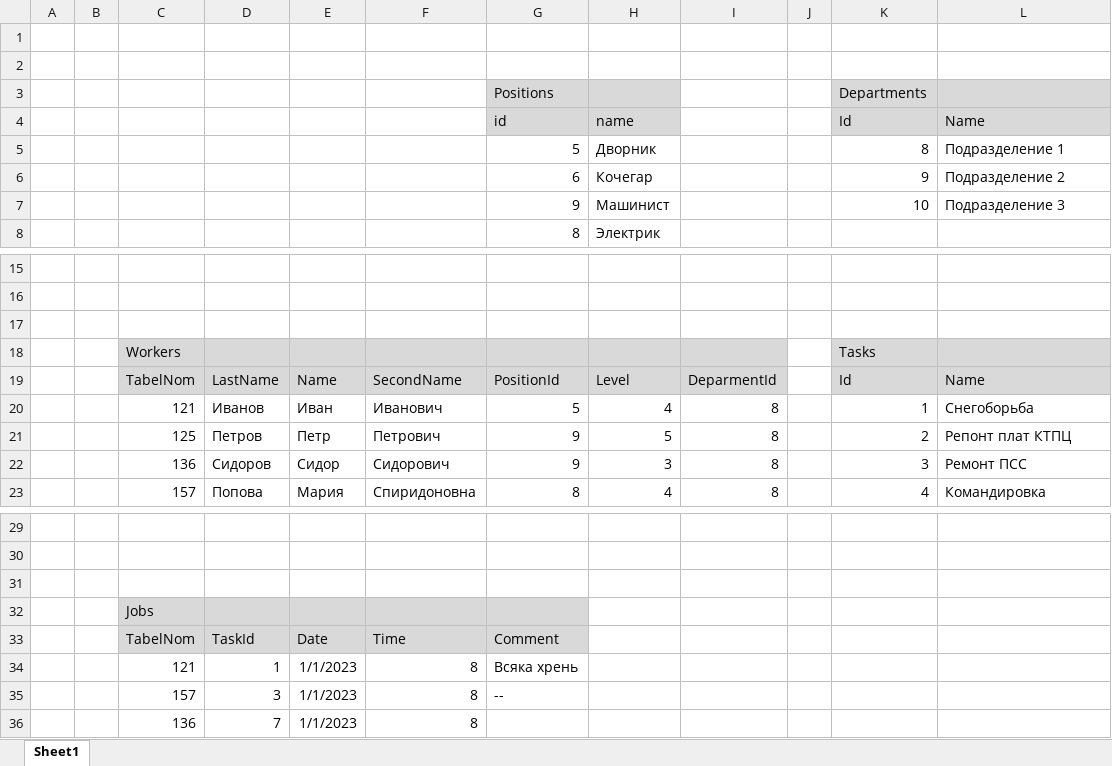
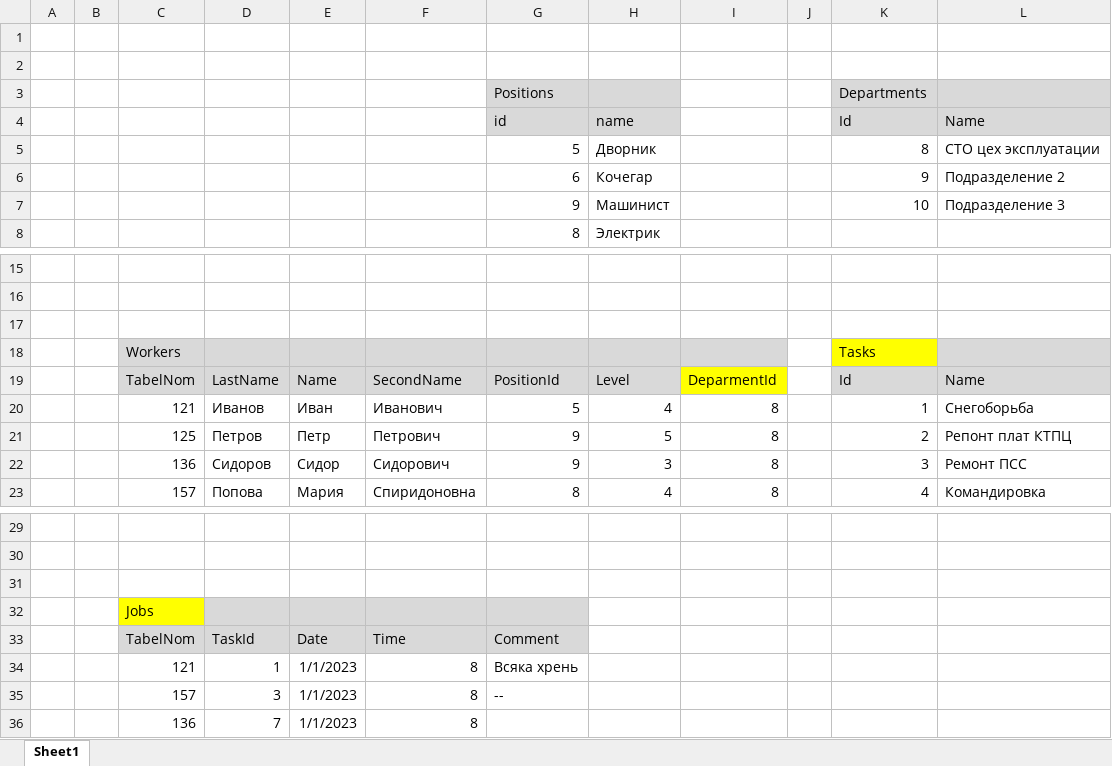
Before and after one commit to nikll123/normzad, an Excel workbook: docs/dbStructure.xlsx, sheet Sheet1, drawn as a sheet; only a part is shown, gaps mark what is left out; values as stored, in another font and other column widths than the file's, no borders; the diff names each change by its address in the sheet, - before the commit and + after, or states it on an @@ line.

```diff
--- a/docs/dbStructure.xlsx (sheet Sheet1)
+++ b/docs/dbStructure.xlsx (sheet Sheet1)
-L5 (Name): Подразделение 1
+L5 (Name): СТО цех эксплуатации
-K18 fill: #D9D9D9
+K18 fill: #FFFF00
-I19 fill: #D9D9D9
+I19 fill: #FFFF00
-C32 fill: #D9D9D9
+C32 fill: #FFFF00
```
Also changed, not shown: 2 other files.
